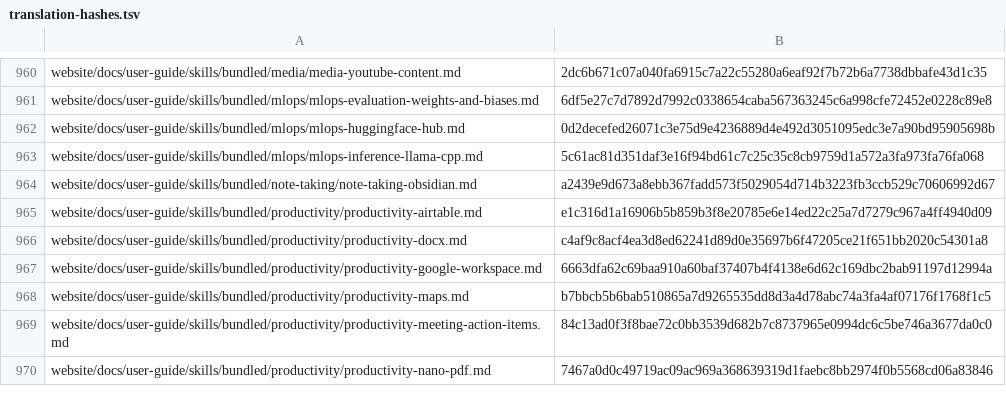
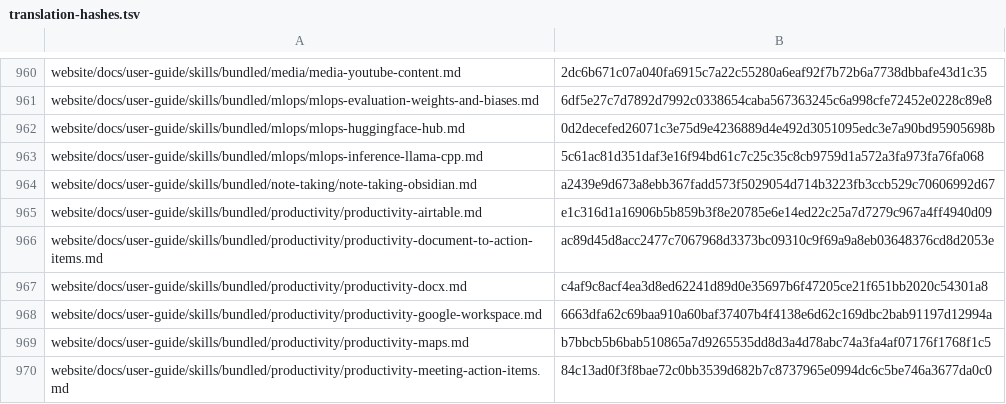
Before and after one commit to RyderFreeman4Logos/hermes-agent-docs-i18n, a TSV file: state/translation-hashes.tsv, drawn as a sheet; only a part is shown, gaps mark what is left out; the shorter side is filled out with more unchanged rows; the diff names each change by its address in the sheet, - before the commit and + after, or states it on an @@ line.

Commit message:
docs: translate productivity-document-to-action-items.md
Translated Hermes Agent source document:

website/docs/user-guide/skills/bundled/productivity/productivity-document-to-action-items.md

```diff
--- a/state/translation-hashes.tsv
+++ b/state/translation-hashes.tsv
+row 966: website/docs/user-guide/skills/bundled/productivity/productivity-document-to-action-items.md | ac89d45d8acc2477c7067968d3373bc09310c9f69a9a8eb03648376cd8d2053e
```
Also changed, not shown: 4 other files.
